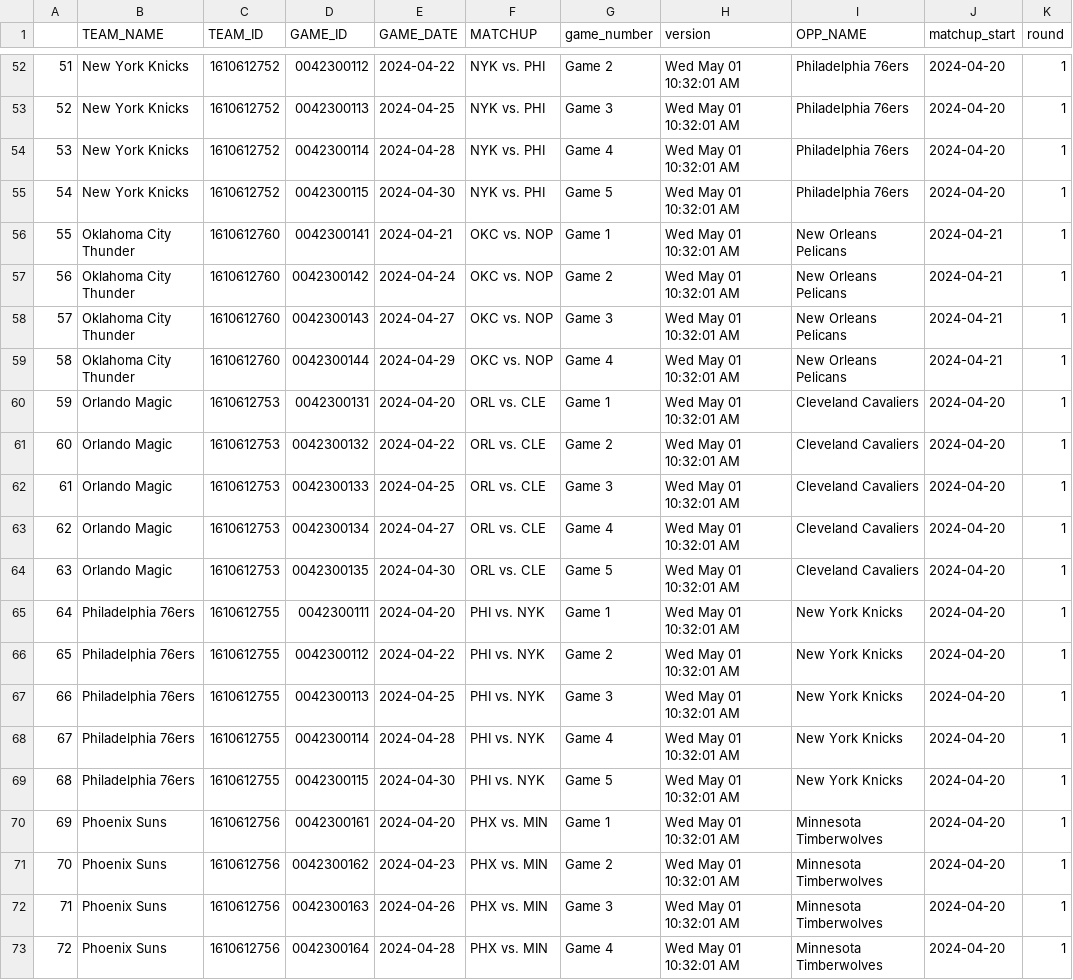
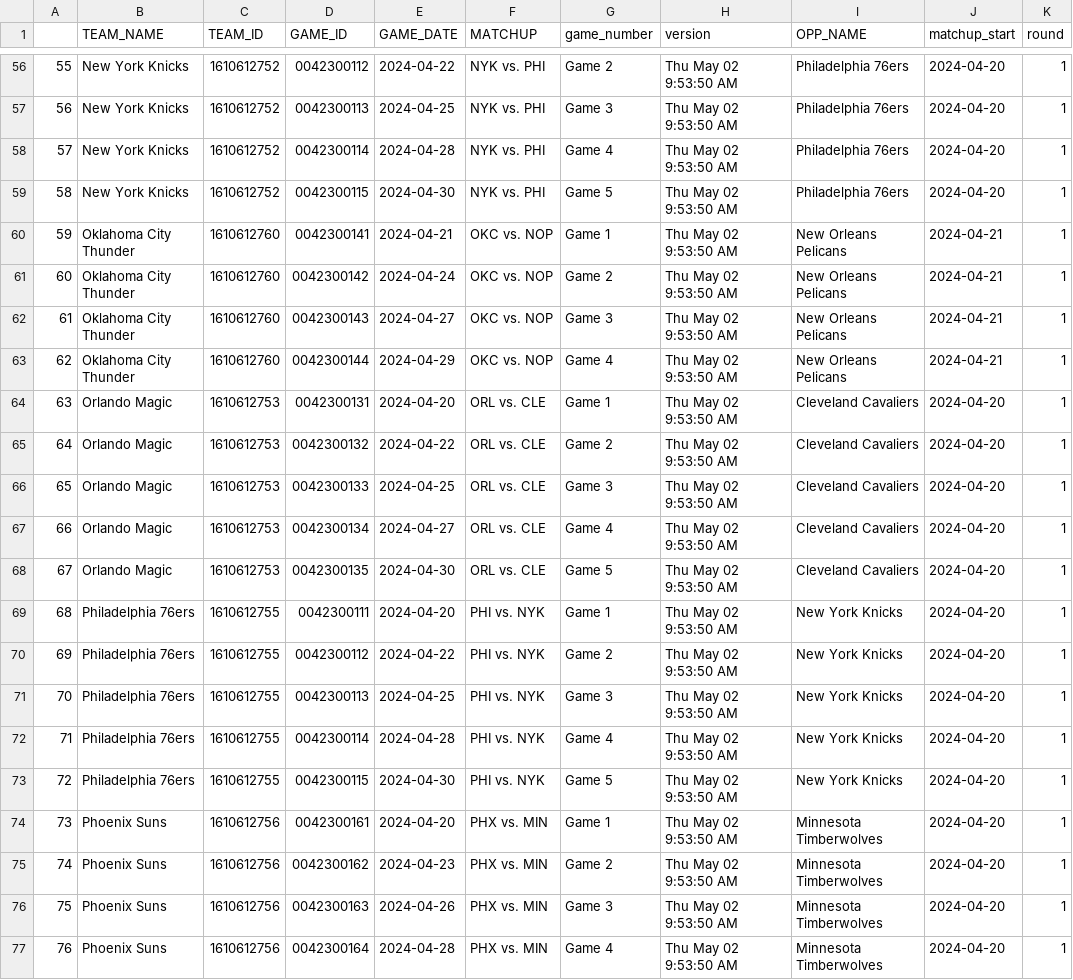
Before and after one commit to Saurabh1975/player_match_up_r, a CSV file: Data/gamelog.csv, drawn as a sheet; only a part is shown, gaps mark what is left out; addresses are those after the commit; the diff covers the shown part only; the diff names each change by its address in the sheet, - before the commit and + after, or states it on an @@ line.

```diff
--- a/Data/gamelog.csv
+++ b/Data/gamelog.csv
@@ column A renumbered from row 7 down @@
-H56:H77 (version): Wed May 01 10:32:01 AM
+H56:H77 (version): Thu May 02 9:53:50 AM
```
Also changed, not shown: 4 added rows and 50 edited cells elsewhere in this file, 2 other files.
